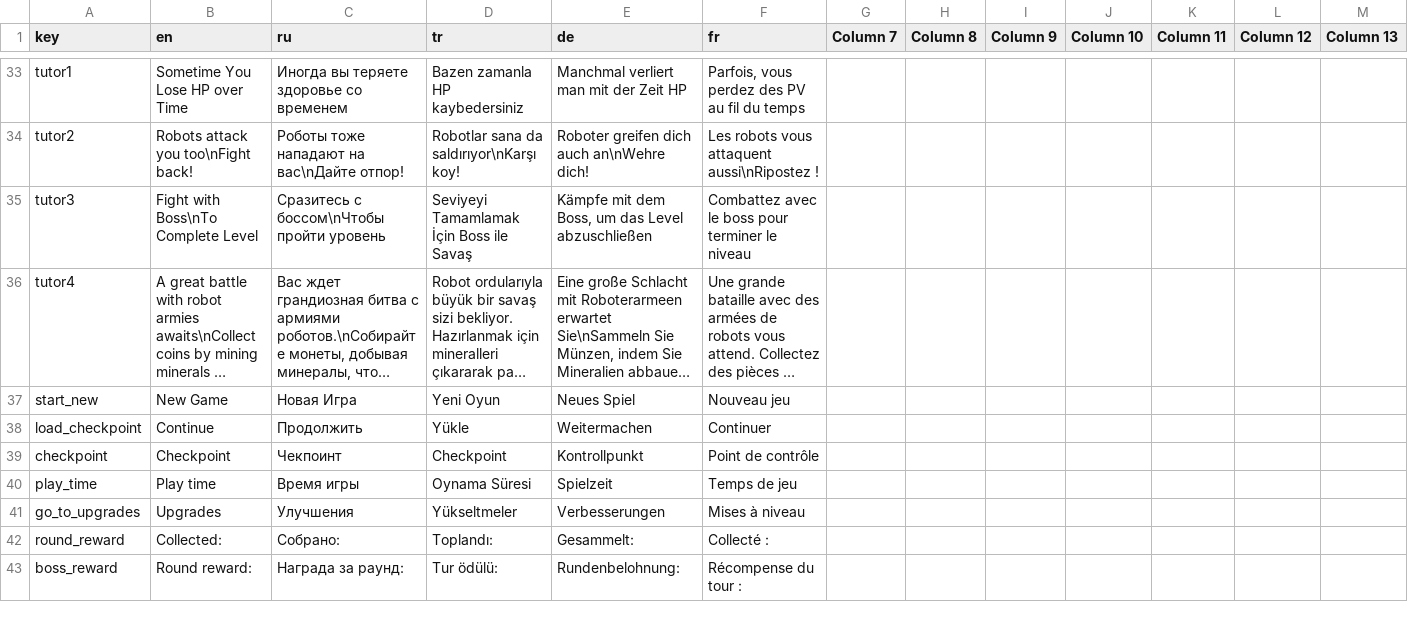
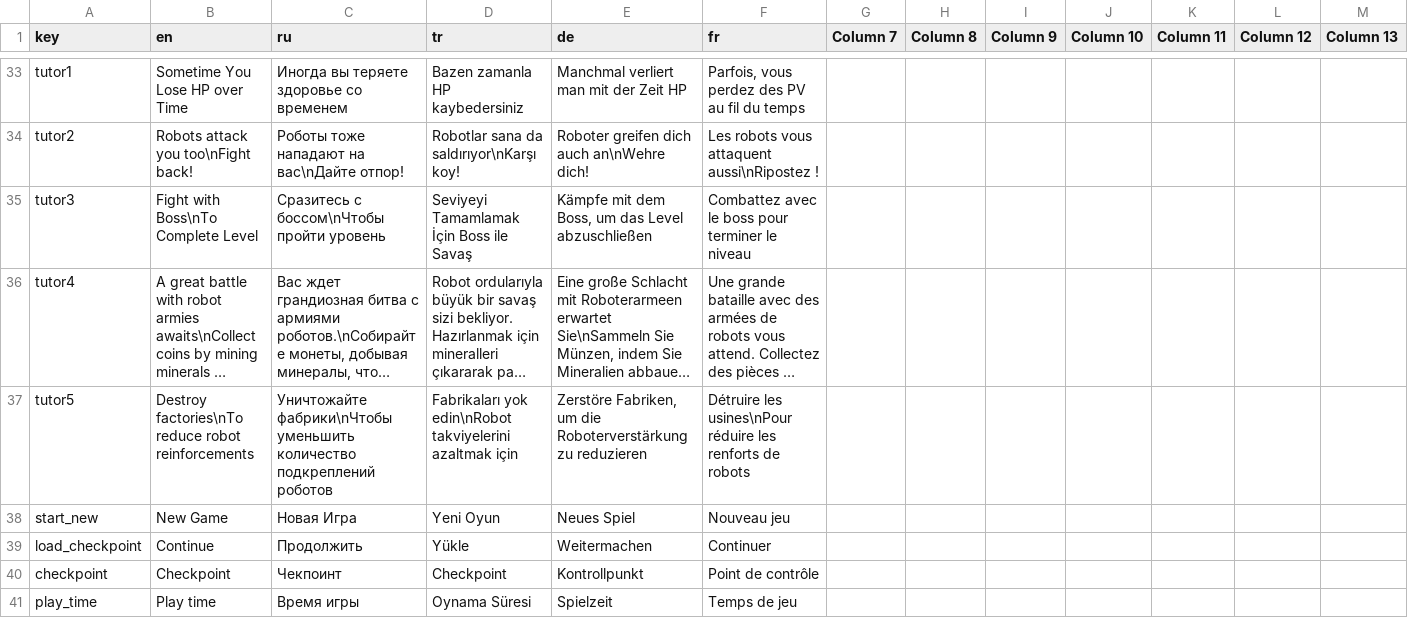
Before and after one commit to Sangheli/arsenal-gear, a CSV file: Assets/SangheliGame/Data/Resources/Localization/localization_file.csv, drawn as a sheet; only a part is shown, gaps mark what is left out; the shorter side is filled out with more unchanged rows; long unchanged cells end in …; the diff names each change by its address in the sheet, - before the commit and + after, or states it on an @@ line.

Commit message:
repack data

```diff
--- a/Assets/SangheliGame/Data/Resources/Localization/localization_file.csv
+++ b/Assets/SangheliGame/Data/Resources/Localization/localization_file.csv
+row 37: tutor5 | Destroy factories\nTo reduce robot reinforcements | Уничтожайте фабрики\nЧтобы уменьшить количество подкреплений роботов | Fabrikaları yok edin\nRobot takviyelerini azaltmak için | Zerstöre Fabriken, um die Roboterverstärkung zu reduzieren | Détruire les usines\nPour réduire les renforts de robots
```
Also changed, not shown: 37 other files.
